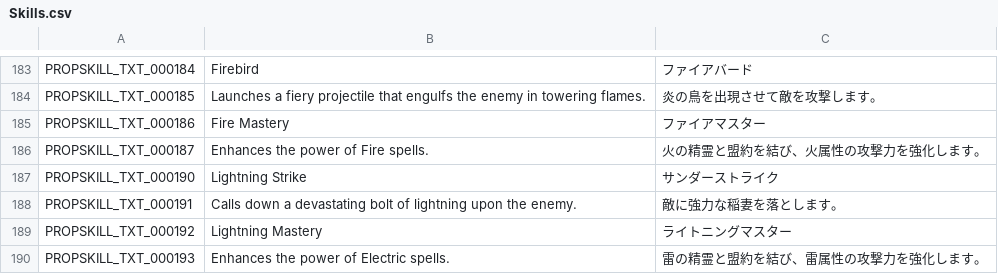
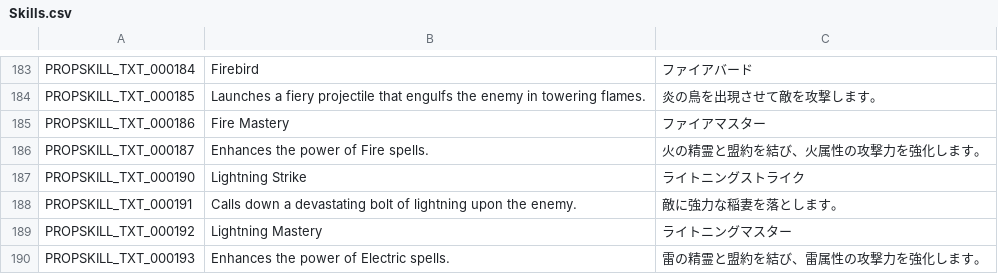
Before and after one commit to rica-augur/Flyff-Universe-Translations, a CSV file: Japanese/Skills.csv, drawn as a sheet; only a part is shown, gaps mark what is left out.

```diff
--- a/Japanese/Skills.csv
+++ b/Japanese/Skills.csv
@@ -186,3 +186,3 @@ PROPSKILL_TXT_000186,Fire Mastery,ファイアマスター
 PROPSKILL_TXT_000187,Enhances the power of Fire spells.,火の精霊と盟約を結び、火属性の攻撃力を強化します。
-PROPSKILL_TXT_000190,Lightning Strike,サンダーストライク
+PROPSKILL_TXT_000190,Lightning Strike,ライトニングストライク
 PROPSKILL_TXT_000191,Calls down a devastating bolt of lightning upon the enemy.,敵に強力な稲妻を落とします。
```
Also changed, not shown: Japanese/Characters.csv, Japanese/MoverMenus.csv, 9 other files.
